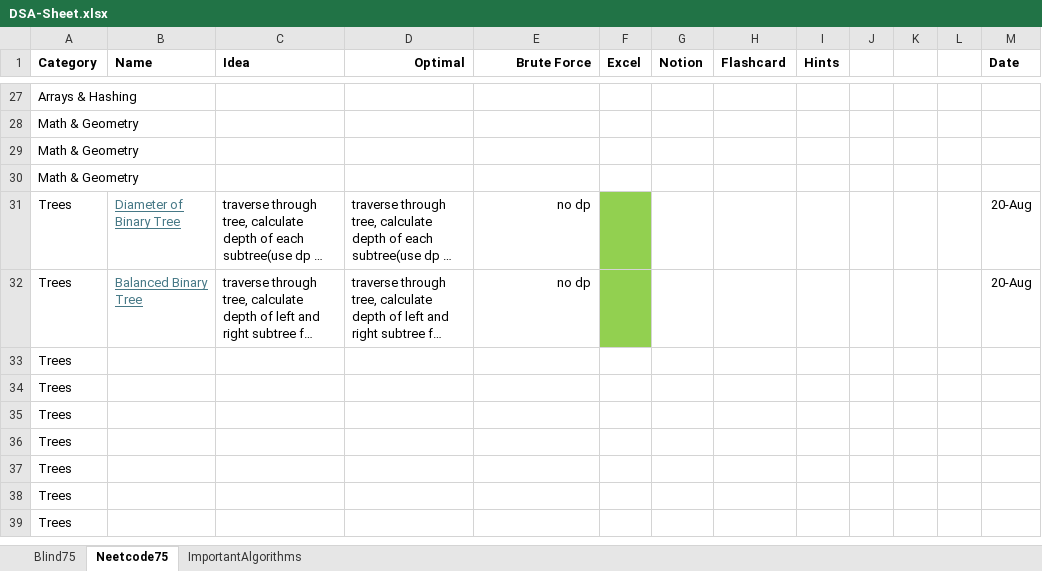
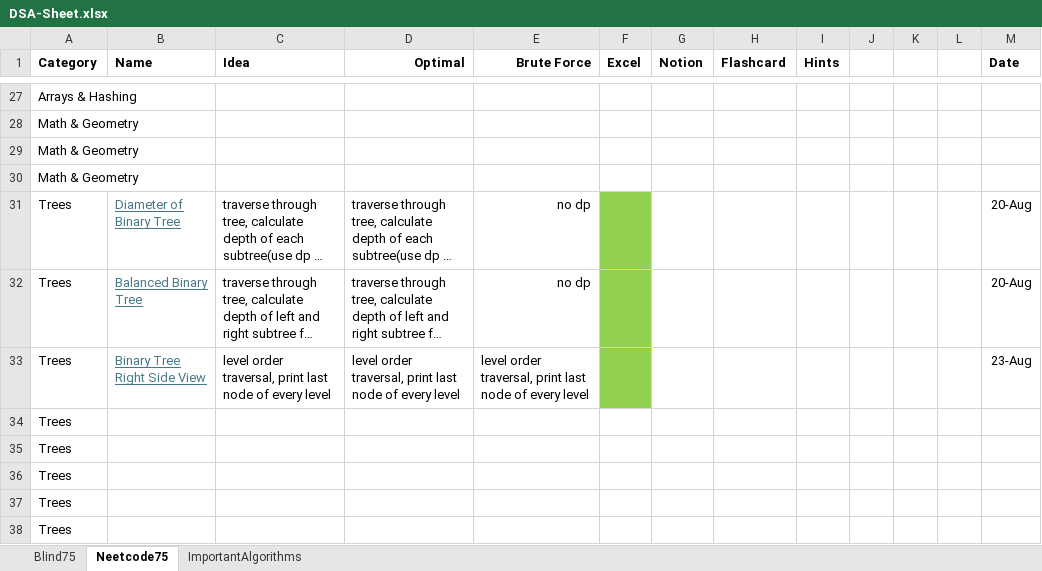
Before and after one commit to AbhinavSivanandhan/DSA-Prep, an Excel workbook: DSA-sheet/DSA-Sheet.xlsx, sheet Neetcode75, drawn as a sheet; only a part is shown, gaps mark what is left out; the shorter side is filled out with more unchanged rows; long unchanged cells end in …; values as stored, in another font and other column widths than the file's, no borders; removed rows and columns are numbered as before the commit, all else as after; the diff names each change by its address in the sheet, - before the commit and + after, or states it on an @@ line.

Commit message:
level order traversal example

```diff
--- a/DSA-sheet/DSA-Sheet.xlsx (sheet Neetcode75)
+++ b/DSA-sheet/DSA-Sheet.xlsx (sheet Neetcode75)
-row 33: Trees
+row 33: Trees | Binary Tree Right Side View | level order traversal, print last node of every level | level order traversal, print last node of every level | level order traversal, print last node of every level |  |  |  |  |  |  |  | 23-Aug
```
Also changed, not shown: 1 other file.
